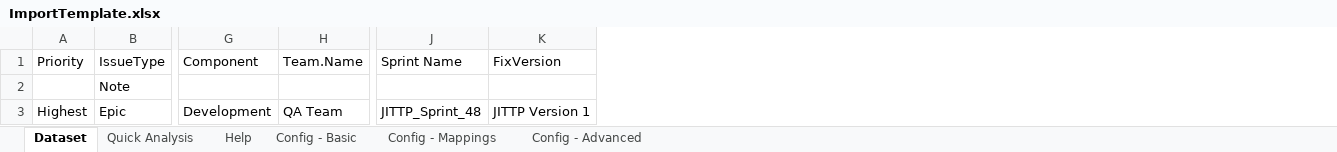
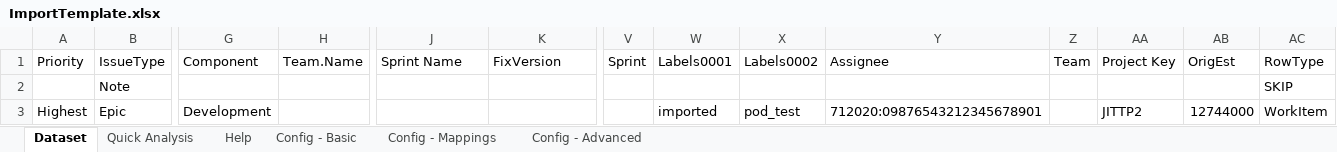
Before and after one commit to DeerHide/jira-toolkit, an Excel workbook: resources/templates/ImportTemplate.xlsx, sheet Dataset, drawn as a sheet; only a part is shown, gaps mark what is left out; values as stored, in another font and other column widths than the file's, no borders; conditional formats and table styles not drawn; the diff names each change by its address in the sheet, - before the commit and + after, or states it on an @@ line.

Commit message:
JT-67 Fix Excel template row behavior
ensure data validation propagates to new JiraDataset rows
remove unintended fixVersion formula propagation

```diff
--- a/resources/templates/ImportTemplate.xlsx (sheet Dataset)
+++ b/resources/templates/ImportTemplate.xlsx (sheet Dataset)
@@ column V unhidden, row 1: Sprint @@
@@ column W unhidden, rows 1-3: Labels0001 |  | imported @@
@@ column X unhidden, rows 1-3: Labels0002 |  | pod_test @@
@@ column Y unhidden, rows 1-3: Assignee |  | 712020:09876543212345678901 @@
@@ column Z unhidden, row 1: Team @@
@@ column AA unhidden, rows 1-3: Project Key |  | JITTP2 @@
@@ column AB unhidden, rows 1-3: OrigEst |  | 12744000 @@
@@ column AC unhidden, rows 1-3: RowType | SKIP | WorkItem @@
-H3: QA Team
+H3: (empty)
-J3: JITTP_Sprint_48
+J3: (empty)
-K3: JITTP Version 1
+K3: (empty)
```
Also changed, not shown: hidden cells.
